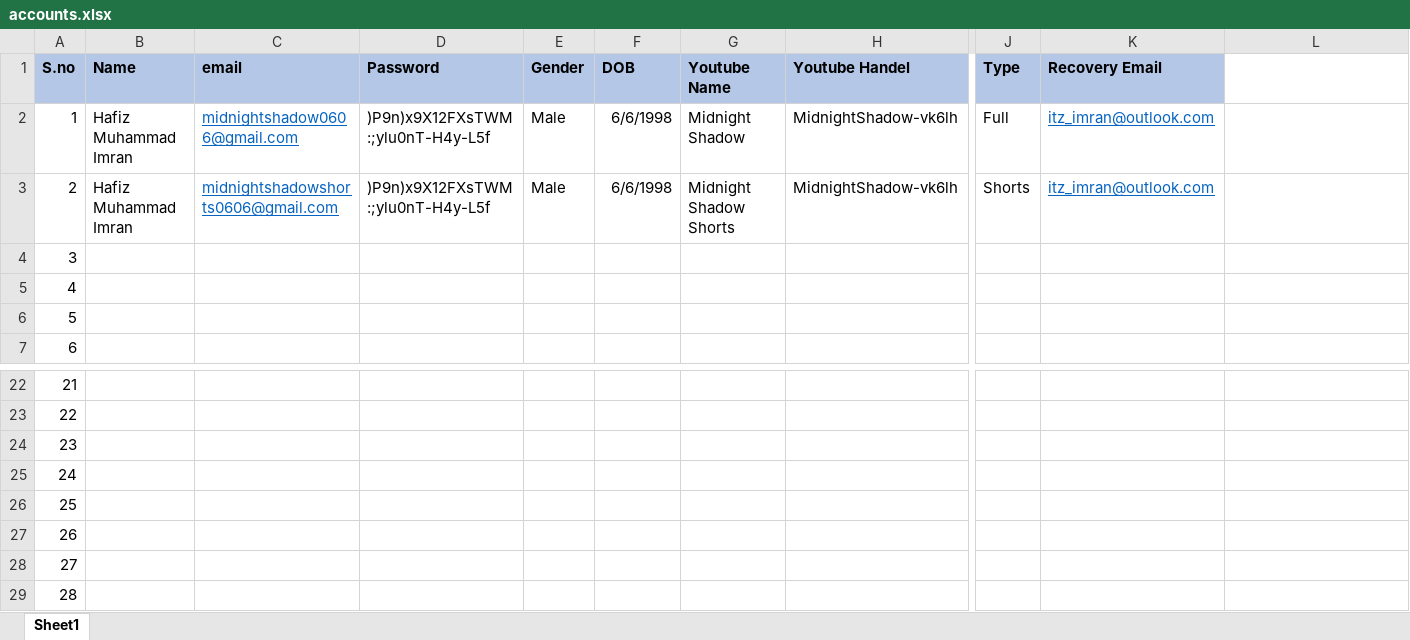
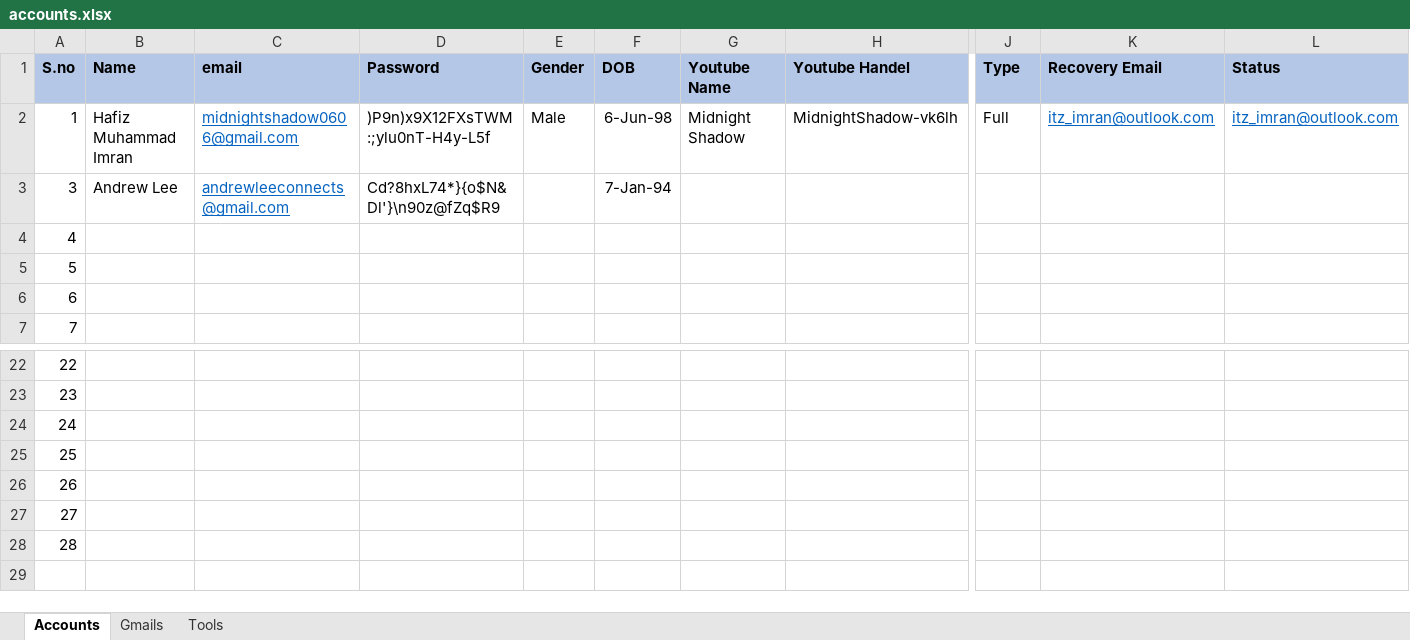
Before and after one commit to systemdiv-imran/account-records, an Excel workbook: accounts.xlsx, sheet Accounts, drawn as a sheet; only a part is shown, gaps mark what is left out; values as stored, in another font and other column widths than the file's, no borders; removed rows and columns are numbered as before the commit, all else as after; rows hold the shown columns only; the diff names each change by its address in the sheet, - before the commit and + after, or states it on an @@ line.

Commit message:
Update accounts.xlsx

```diff
--- a/accounts.xlsx (sheet Accounts)
+++ b/accounts.xlsx (sheet Accounts)
-sheet tab: Sheet1
+sheet tab: Accounts
+sheet tab: Gmails
+sheet tab: Tools
-L1: (empty)
+L1: Status
-L1 fill: none
+L1 fill: #B4C7E7
-F2 (DOB): 6/6/1998
+F2 (DOB): 6-Jun-98
-L2 (Status): (empty)
+L2 (Status): itz_imran@outlook.com
-row 3: 2 | Hafiz Muhammad Imran | midnightshadowshorts0606@gmail.com | )P9n)x9X12FXsTWM:;ylu0nT-H4y-L5f | Male | 6/6/1998 | Midnight Shadow Shorts | MidnightShadow-vk6lh | Shorts | itz_imran@outlook.com
+row 3: 3 | Andrew Lee | andrewleeconnects@gmail.com | Cd?8hxL74*}{o$N&Dl'}\n90z@fZq$R9 |  | 7-Jan-94
@@ column A (S.no) renumbered between rows 4 and 28 @@
-row 29: 28
```
